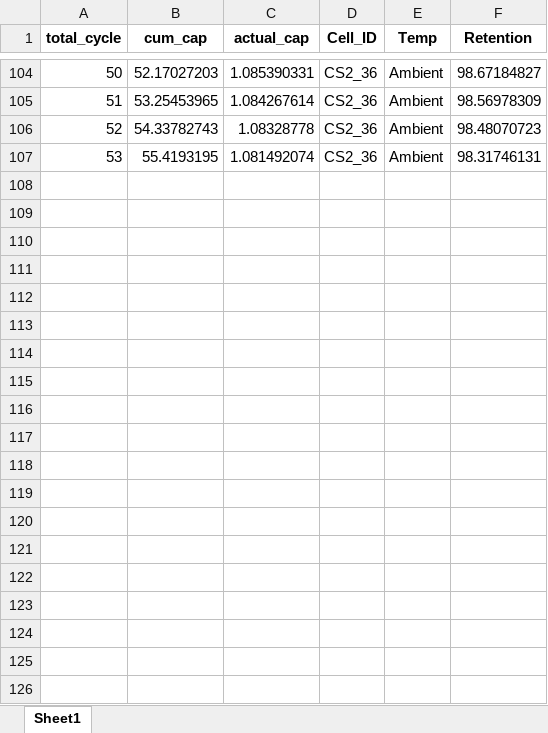
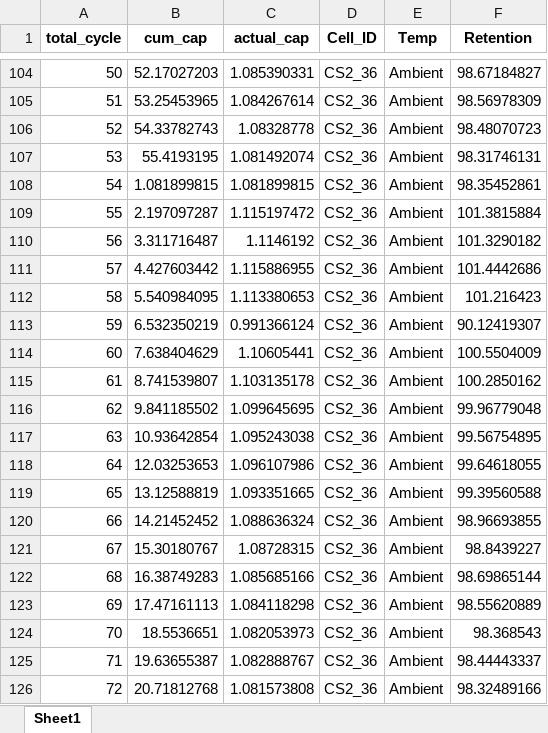
Before and after one commit to pratapmundasada/cell-validation-automation, an Excel workbook: reports/Master_Retention_Summary.xlsx, sheet Sheet1, drawn as a sheet; only a part is shown, gaps mark what is left out; values as stored, in another font and other column widths than the file's, no borders; the diff covers the shown part only; the diff names each change by its address in the sheet, - before the commit and + after, or states it on an @@ line.

Commit message:
Updated cycle count

```diff
--- a/reports/Master_Retention_Summary.xlsx (sheet Sheet1)
+++ b/reports/Master_Retention_Summary.xlsx (sheet Sheet1)
+row 108: 54 | 1.081899815 | 1.081899815 | CS2_36 | Ambient | 98.35452861
+row 109: 55 | 2.197097287 | 1.115197472 | CS2_36 | Ambient | 101.3815884
+row 110: 56 | 3.311716487 | 1.1146192 | CS2_36 | Ambient | 101.3290182
+row 111: 57 | 4.427603442 | 1.115886955 | CS2_36 | Ambient | 101.4442686
+row 112: 58 | 5.540984095 | 1.113380653 | CS2_36 | Ambient | 101.216423
+row 113: 59 | 6.532350219 | 0.991366124 | CS2_36 | Ambient | 90.12419307
+row 114: 60 | 7.638404629 | 1.10605441 | CS2_36 | Ambient | 100.5504009
+row 115: 61 | 8.741539807 | 1.103135178 | CS2_36 | Ambient | 100.2850162
+row 116: 62 | 9.841185502 | 1.099645695 | CS2_36 | Ambient | 99.96779048
+row 117: 63 | 10.93642854 | 1.095243038 | CS2_36 | Ambient | 99.56754895
+row 118: 64 | 12.03253653 | 1.096107986 | CS2_36 | Ambient | 99.64618055
+row 119: 65 | 13.12588819 | 1.093351665 | CS2_36 | Ambient | 99.39560588
+row 120: 66 | 14.21452452 | 1.088636324 | CS2_36 | Ambient | 98.96693855
+row 121: 67 | 15.30180767 | 1.08728315 | CS2_36 | Ambient | 98.8439227
+row 122: 68 | 16.38749283 | 1.085685166 | CS2_36 | Ambient | 98.69865144
+row 123: 69 | 17.47161113 | 1.084118298 | CS2_36 | Ambient | 98.55620889
+row 124: 70 | 18.5536651 | 1.082053973 | CS2_36 | Ambient | 98.368543
+row 125: 71 | 19.63655387 | 1.082888767 | CS2_36 | Ambient | 98.44443337
+row 126: 72 | 20.71812768 | 1.081573808 | CS2_36 | Ambient | 98.32489166
```
Also changed, not shown: 25 added rows elsewhere in this sheet, 1 other file.
